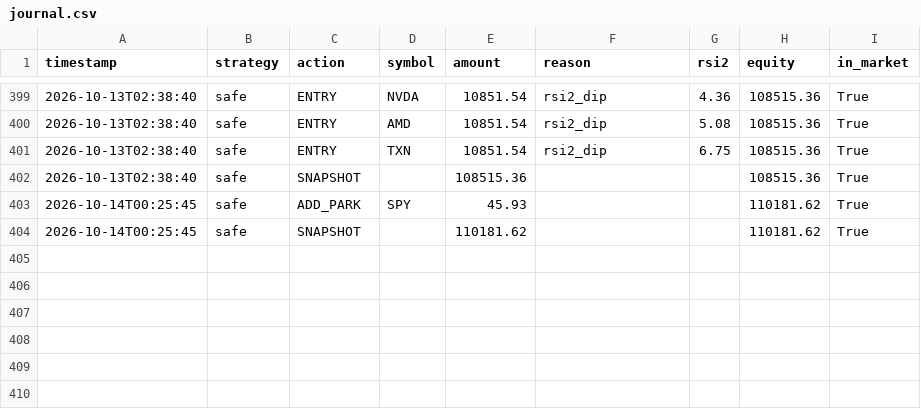
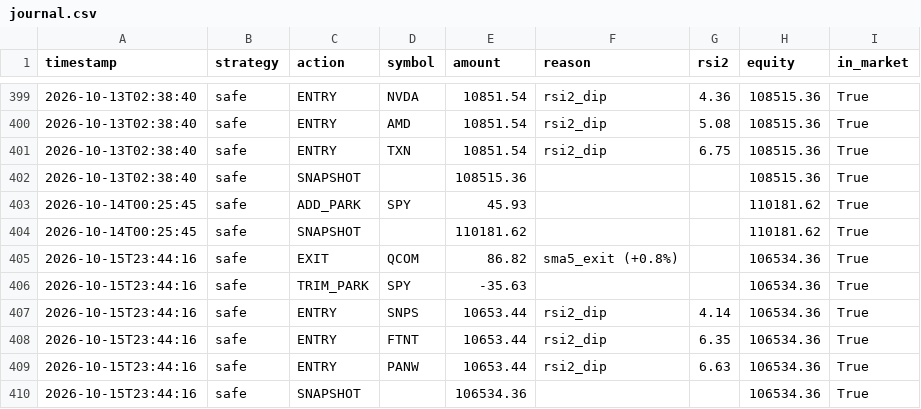
Before and after one commit to jonashaselhofer5-ship-it/Trader, a CSV file: data/journal.csv, drawn as a sheet; only a part is shown, gaps mark what is left out; the diff names each change by its address in the sheet, - before the commit and + after, or states it on an @@ line.

```diff
--- a/data/journal.csv
+++ b/data/journal.csv
+row 405: 2026-10-15T23:44:16 | safe | EXIT | QCOM | 86.82 | sma5_exit (+0.8%) |  | 106534.36 | True
+row 406: 2026-10-15T23:44:16 | safe | TRIM_PARK | SPY | -35.63 |  |  | 106534.36 | True
+row 407: 2026-10-15T23:44:16 | safe | ENTRY | SNPS | 10653.44 | rsi2_dip | 4.14 | 106534.36 | True
+row 408: 2026-10-15T23:44:16 | safe | ENTRY | FTNT | 10653.44 | rsi2_dip | 6.35 | 106534.36 | True
+row 409: 2026-10-15T23:44:16 | safe | ENTRY | PANW | 10653.44 | rsi2_dip | 6.63 | 106534.36 | True
+row 410: 2026-10-15T23:44:16 | safe | SNAPSHOT |  | 106534.36 |  |  | 106534.36 | True
```
Also changed, not shown: 1 other file.
